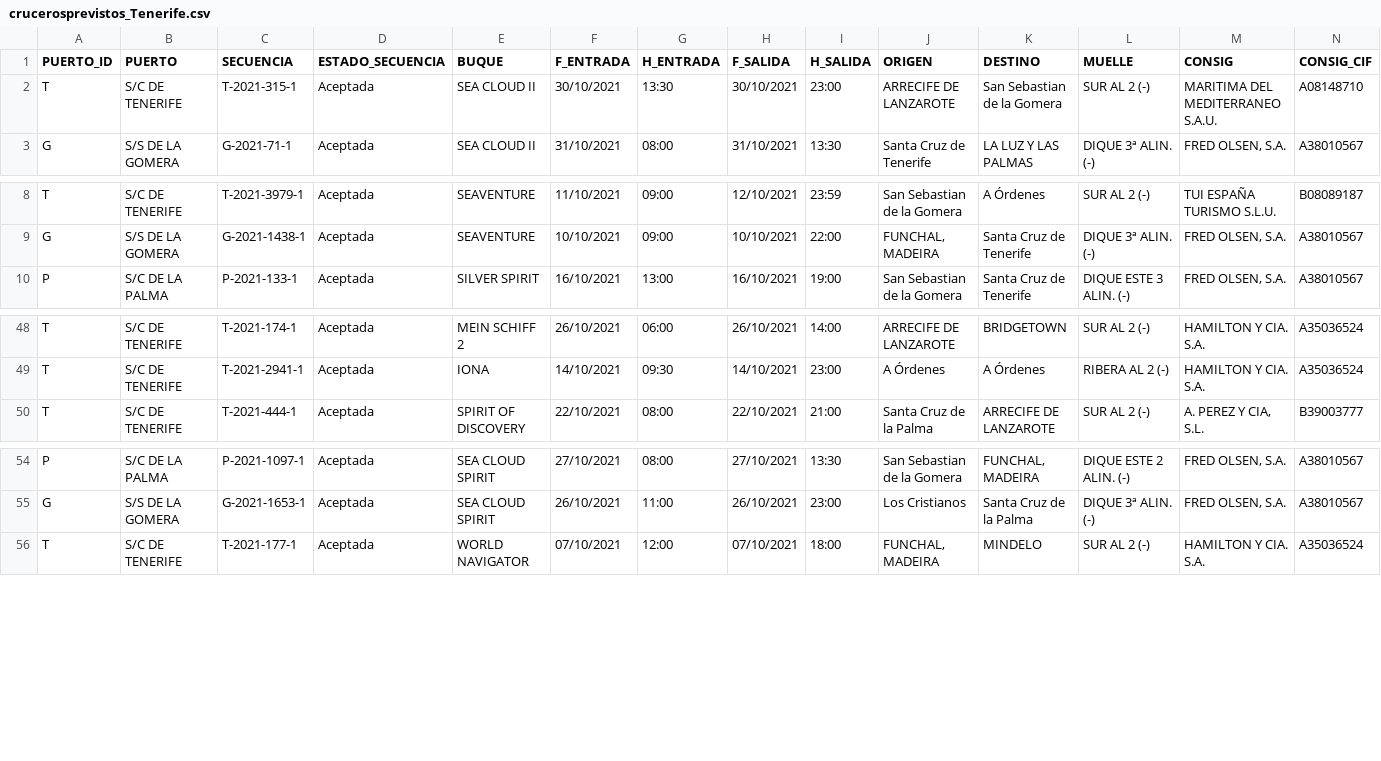
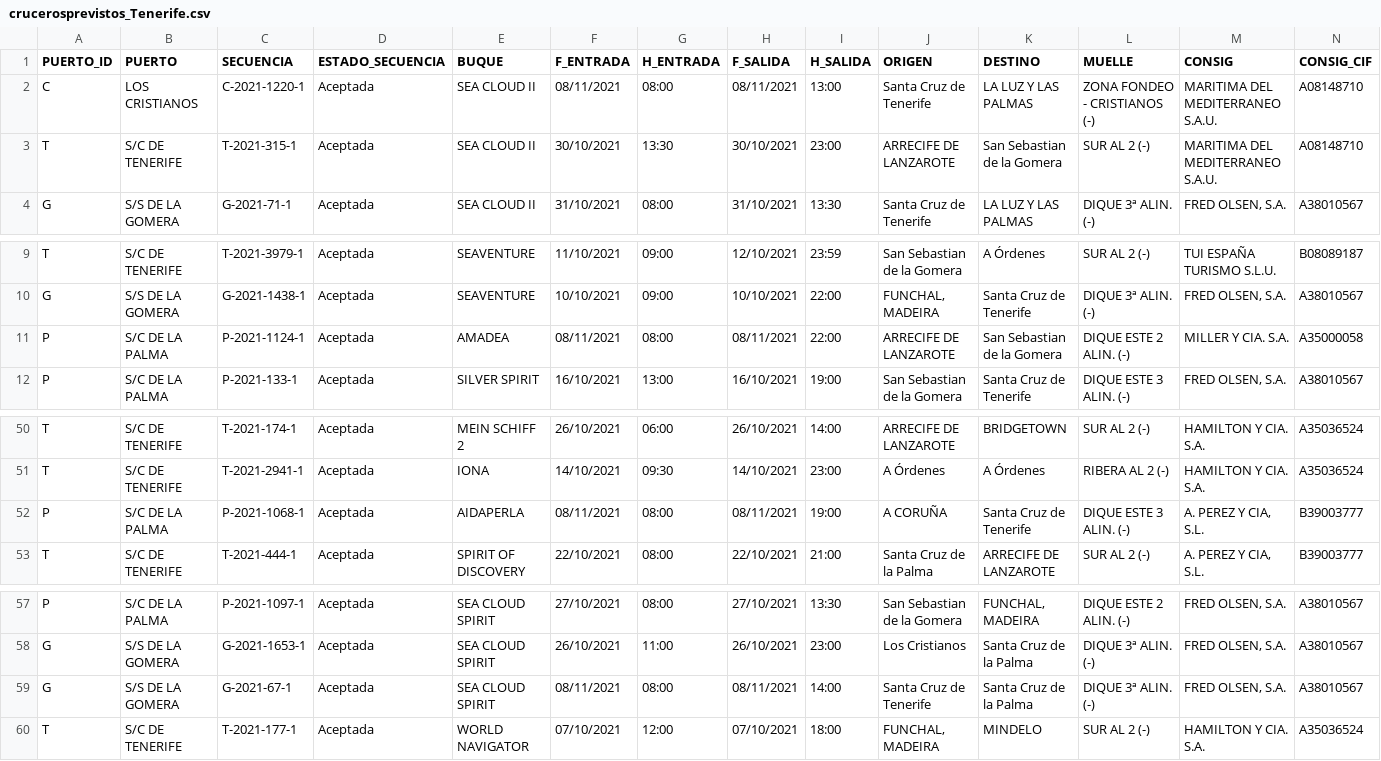
Before and after one commit to Robaina/crucerosTenerife, a CSV file: crucerosprevistos_Tenerife.csv, drawn as a sheet; only a part is shown, gaps mark what is left out; rows hold the shown columns only; the diff names each change by its address in the sheet, - before the commit and + after, or states it on an @@ line.

Commit message:
"Update data"

```diff
--- a/crucerosprevistos_Tenerife.csv
+++ b/crucerosprevistos_Tenerife.csv
+row 2: C | LOS CRISTIANOS | C-2021-1220-1 | Aceptada | SEA CLOUD II | 08/11/2021 | 08:00 | 08/11/2021 | 13:00 | Santa Cruz de Tenerife | LA LUZ Y LAS PALMAS | ZONA FONDEO - CRISTIANOS (-) | MARITIMA DEL MEDITERRANEO S.A.U. | A08148710
+row 11: P | S/C DE LA PALMA | P-2021-1124-1 | Aceptada | AMADEA | 08/11/2021 | 08:00 | 08/11/2021 | 22:00 | ARRECIFE DE LANZAROTE | San Sebastian de la Gomera | DIQUE ESTE 2 ALIN. (-) | MILLER Y CIA. S.A. | A35000058
+row 52: P | S/C DE LA PALMA | P-2021-1068-1 | Aceptada | AIDAPERLA | 08/11/2021 | 08:00 | 08/11/2021 | 19:00 | A CORUÑA | Santa Cruz de Tenerife | DIQUE ESTE 3 ALIN. (-) | A. PEREZ Y CIA, S.L. | B39003777
+row 59: G | S/S DE LA GOMERA | G-2021-67-1 | Aceptada | SEA CLOUD SPIRIT | 08/11/2021 | 08:00 | 08/11/2021 | 14:00 | Santa Cruz de Tenerife | Santa Cruz de la Palma | DIQUE 3ª ALIN. (-) | FRED OLSEN, S.A. | A38010567
```
